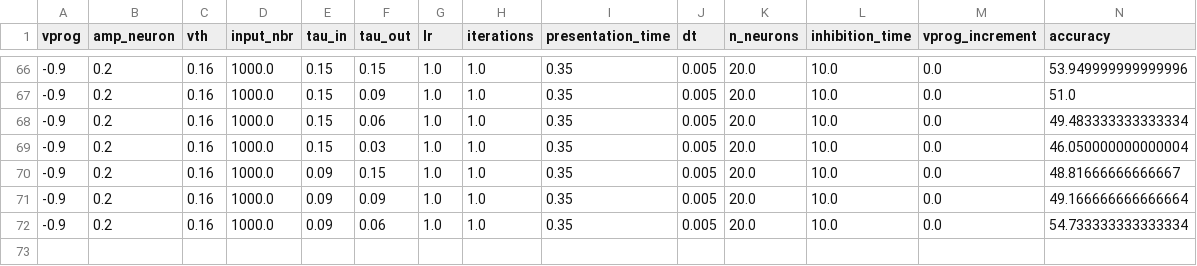
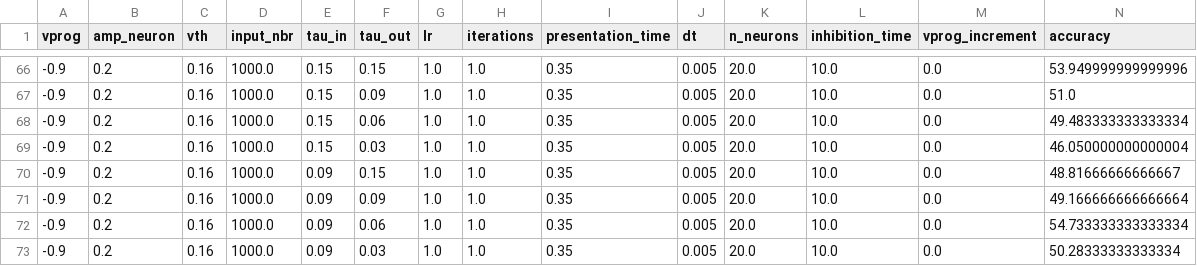
Before and after one commit to nikhil-garg/VDSP_ocl, a CSV file: log_dir/accuracy_log.csv, drawn as a sheet; only a part is shown, gaps mark what is left out; rows hold the shown columns only; the diff names each change by its address in the sheet, - before the commit and + after, or states it on an @@ line.

```diff
--- a/log_dir/accuracy_log.csv
+++ b/log_dir/accuracy_log.csv
+row 73: -0.9 | 0.2 | 0.16 | 1000.0 | 0.09 | 0.03 | 1.0 | 1.0 | 0.35 | 0.005 | 20.0 | 10.0 | 0.0 | 50.28333333333334
```
Also changed, not shown: 4 other files.
